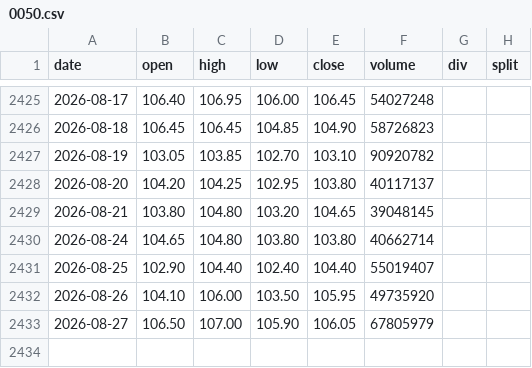
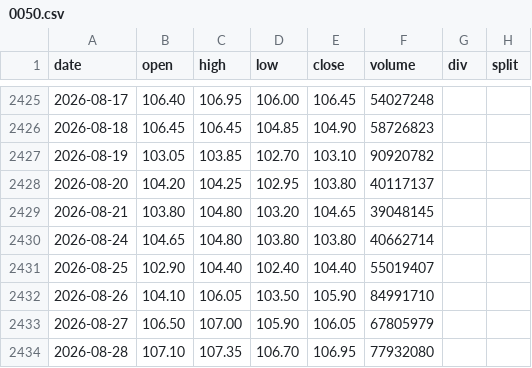
Before and after one commit to yennanliu/finance_data, a CSV file: data/prices/0050.csv, drawn as a sheet; only a part is shown, gaps mark what is left out.

```diff
--- a/data/prices/0050.csv
+++ b/data/prices/0050.csv
@@ -2431,3 +2431,4 @@ date,open,high,low,close,volume,div,split
 2026-08-25,102.90,104.40,102.40,104.40,55019407,,
-2026-08-26,104.10,106.00,103.50,105.95,49735920,,
+2026-08-26,104.10,106.05,103.50,105.90,84991710,,
 2026-08-27,106.50,107.00,105.90,106.05,67805979,,
+2026-08-28,107.10,107.35,106.70,106.95,77932080,,
```
Also changed, not shown: data/prices/amd.csv, data/prices/avav.csv, 35 other files.
